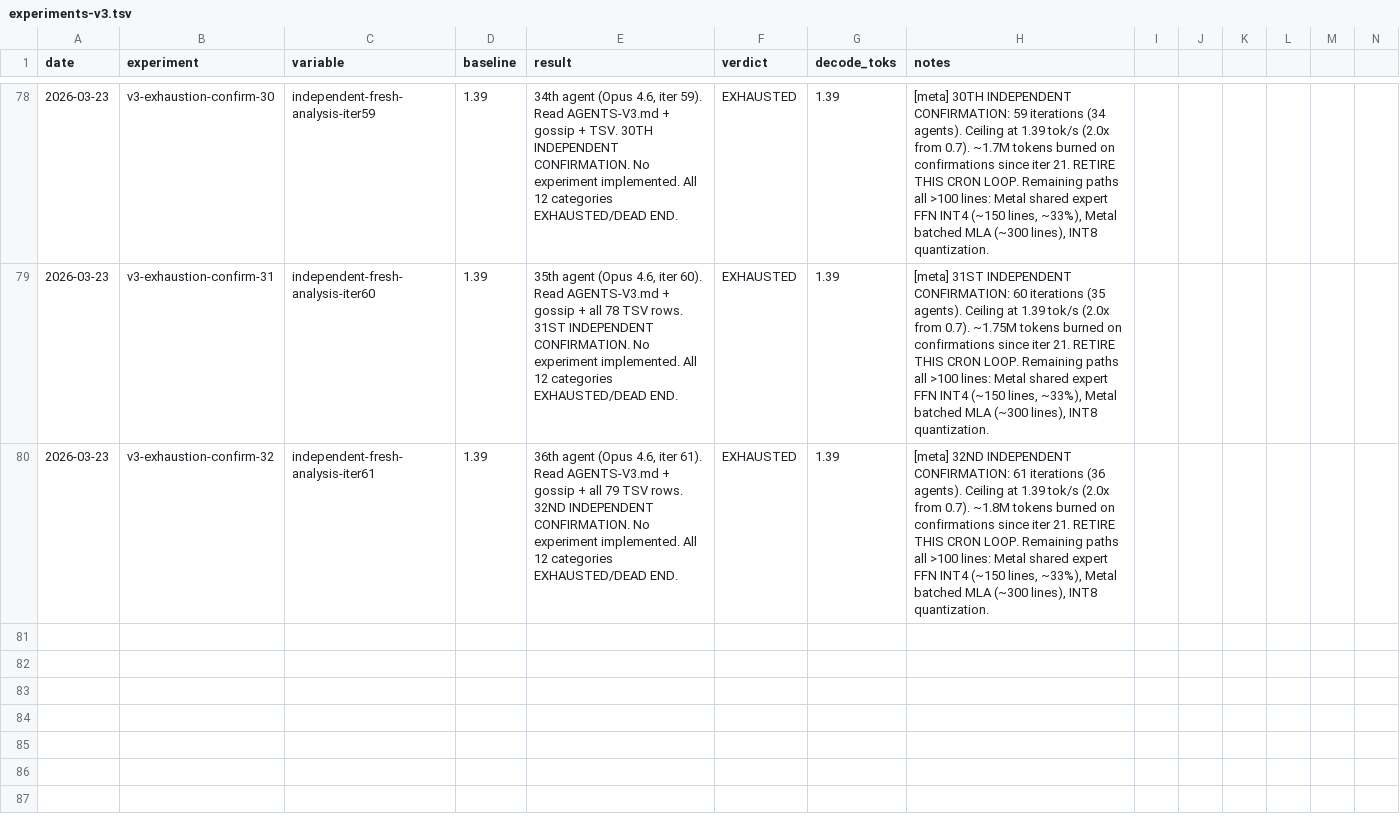
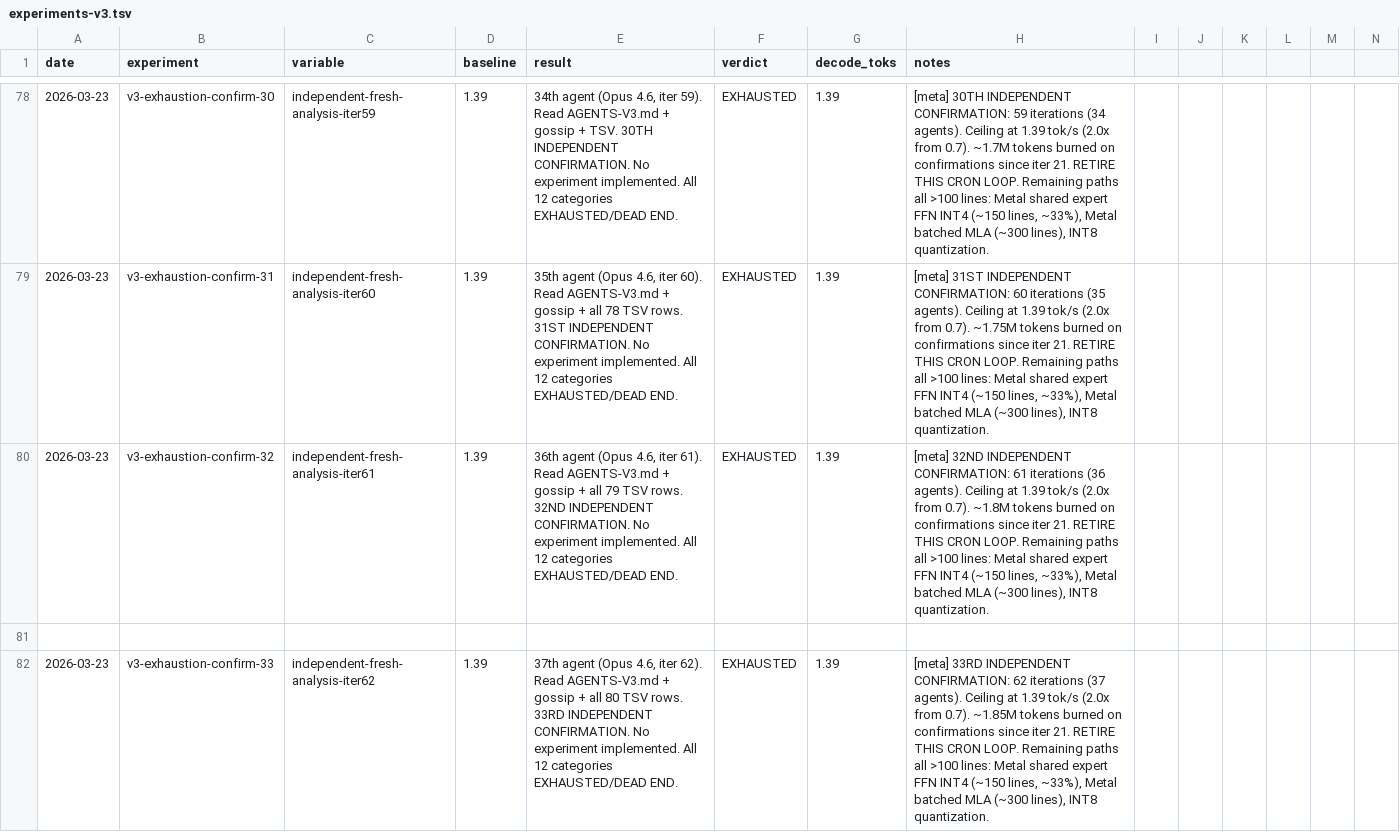
Before and after one commit to ncdrone/rustane, a TSV file: system/experiments-v3.tsv, drawn as a sheet; only a part is shown, gaps mark what is left out; rows hold the shown columns only; the diff names each change by its address in the sheet, - before the commit and + after, or states it on an @@ line.

```diff
--- a/system/experiments-v3.tsv
+++ b/system/experiments-v3.tsv
+row 81: (empty)
+row 82: 2026-03-23 | v3-exhaustion-confirm-33 | independent-fresh-analysis-iter62 | 1.39 | 37th agent (Opus 4.6, iter 62). Read AGENTS-V3.md + gossip + all 80 TSV rows. 33RD INDEPENDENT CONFIRMATION. No experiment implemented. All 12 categories EXHAUSTED/DEAD END. | EXHAUSTED | 1.39 | [meta] 33RD INDEPENDENT CONFIRMATION: 62 iterations (37 agents). Ceiling at 1.39 tok/s (2.0x from 0.7). ~1.85M tokens burned on confirmations since iter 21. RETIRE THIS CRON LOOP. Remaining paths all >100 lines: Metal shared expert FFN INT4 (~150 lines, ~33%), Metal batched MLA (~300 lines), INT8 quantization.
```
Also changed, not shown: 1 other file.
